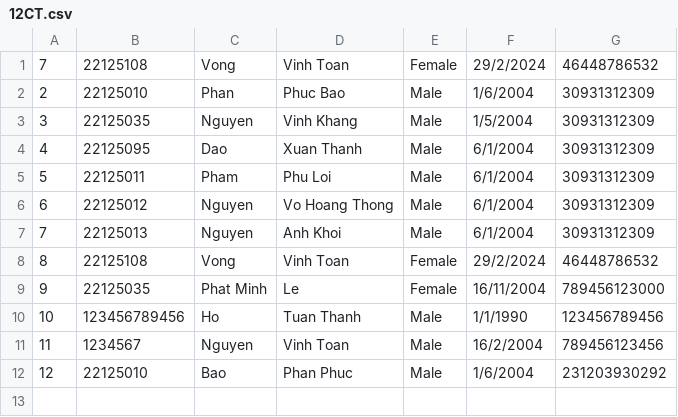
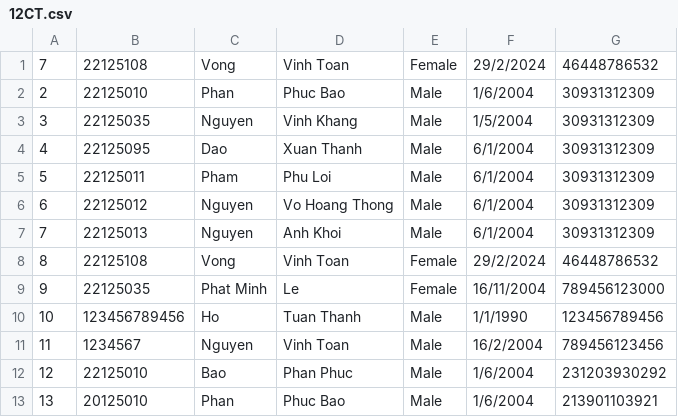
Before and after one commit to roni2406/CS162-Group6, a CSV file: CourseManagement/data/Classes/12CT.csv, drawn as a sheet.

Commit message:
fix bug check valid course 2

```diff
--- a/CourseManagement/data/Classes/12CT.csv
+++ b/CourseManagement/data/Classes/12CT.csv
@@ -12 +12,2 @@
 12,22125010,Bao,Phan Phuc,Male,1/6/2004,231203930292
+13,20125010,Phan,Phuc Bao,Male,1/6/2004,213901103921
```
Also changed, not shown: 5 other files.
